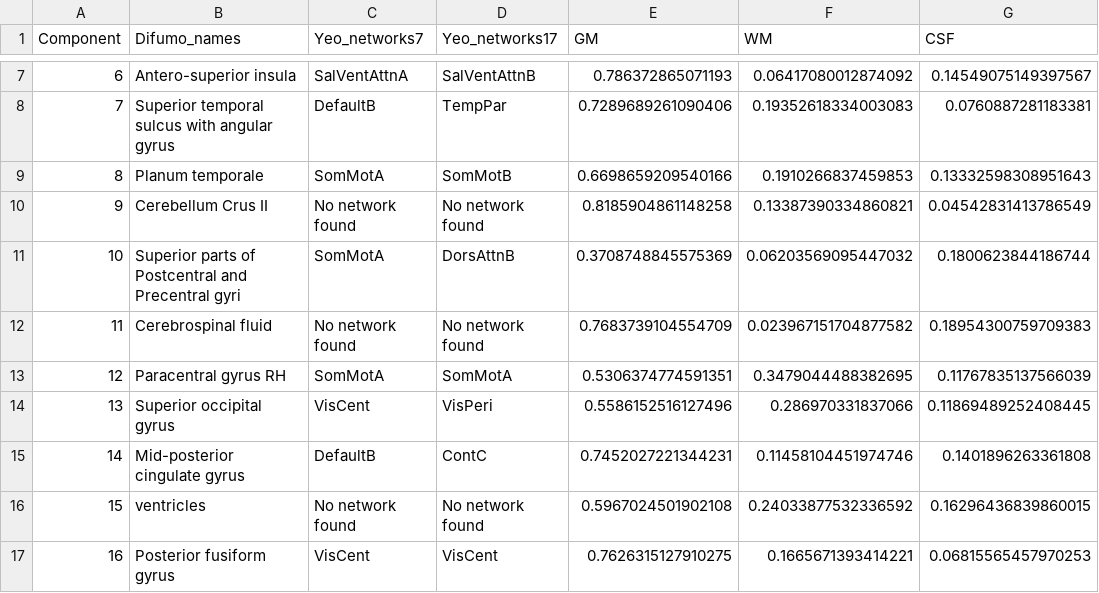
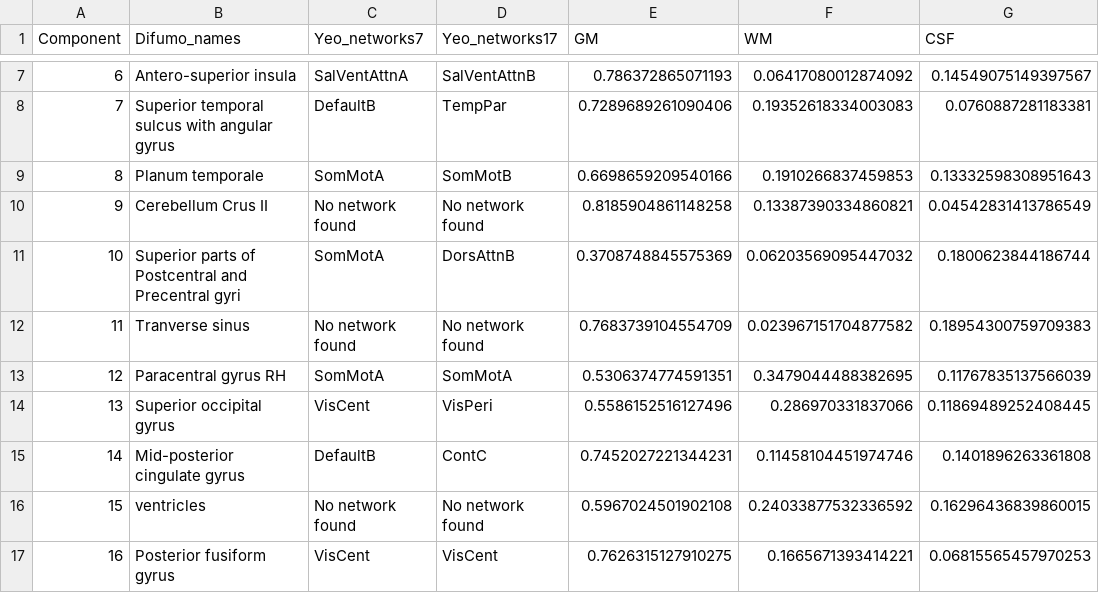
Before and after one commit to Parietal-INRIA/DiFuMo, a CSV file: difumo_labels/labels_64_dictionary.csv, drawn as a sheet; only a part is shown, gaps mark what is left out.

Commit message:
Dim 64, component 11 => Tranverse sinus
I believe that a better name for component 11 ( https://parietal-inria.github.io/DiFuMo/64/html/11.html ) is "Tranverse Sinus", rather than "Cerebrospinal fluid": more specific. A google image search with "Tranverse sinus brain" confirms that this is indeed the structure that.

```diff
--- a/difumo_labels/labels_64_dictionary.csv
+++ b/difumo_labels/labels_64_dictionary.csv
@@ -11,3 +11,3 @@ Component,Difumo_names,Yeo_networks7,Yeo_networks17,GM,WM,CSF
 10,Superior parts of Postcentral and Precentral gyri,SomMotA,DorsAttnB,0.3708748845575369,0.06203569095447032,0.1800623844186744
-11,Cerebrospinal fluid,No network found,No network found,0.7683739104554709,0.023967151704877582,0.18954300759709383
+11,Tranverse sinus,No network found,No network found,0.7683739104554709,0.023967151704877582,0.18954300759709383
 12,Paracentral gyrus RH,SomMotA,SomMotA,0.5306374774591351,0.3479044488382695,0.11767835137566039
```
